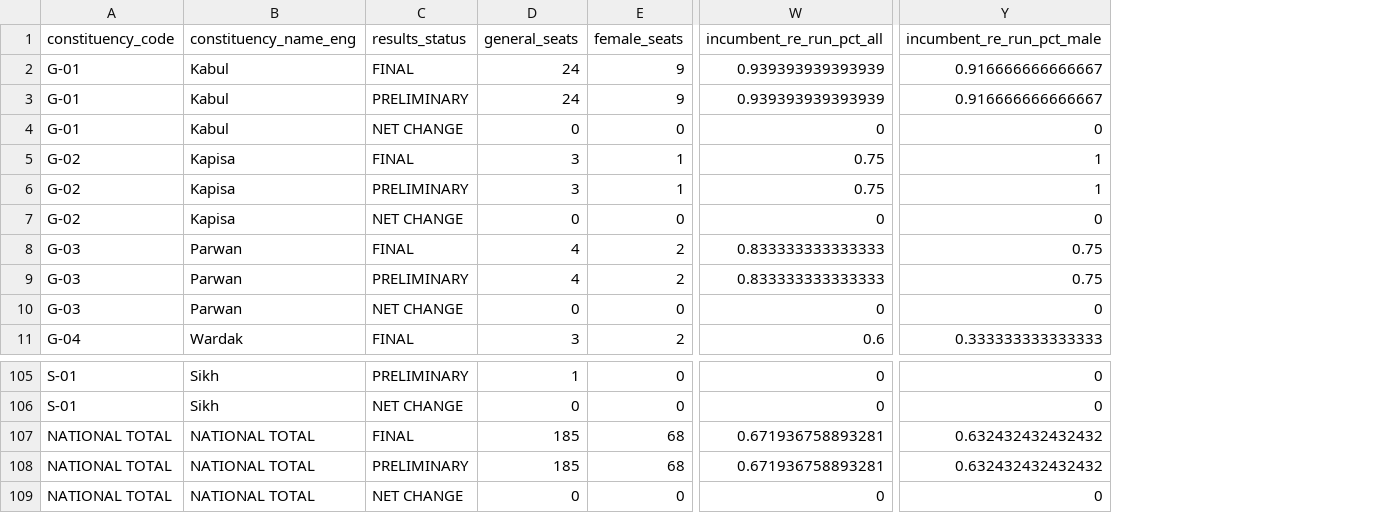
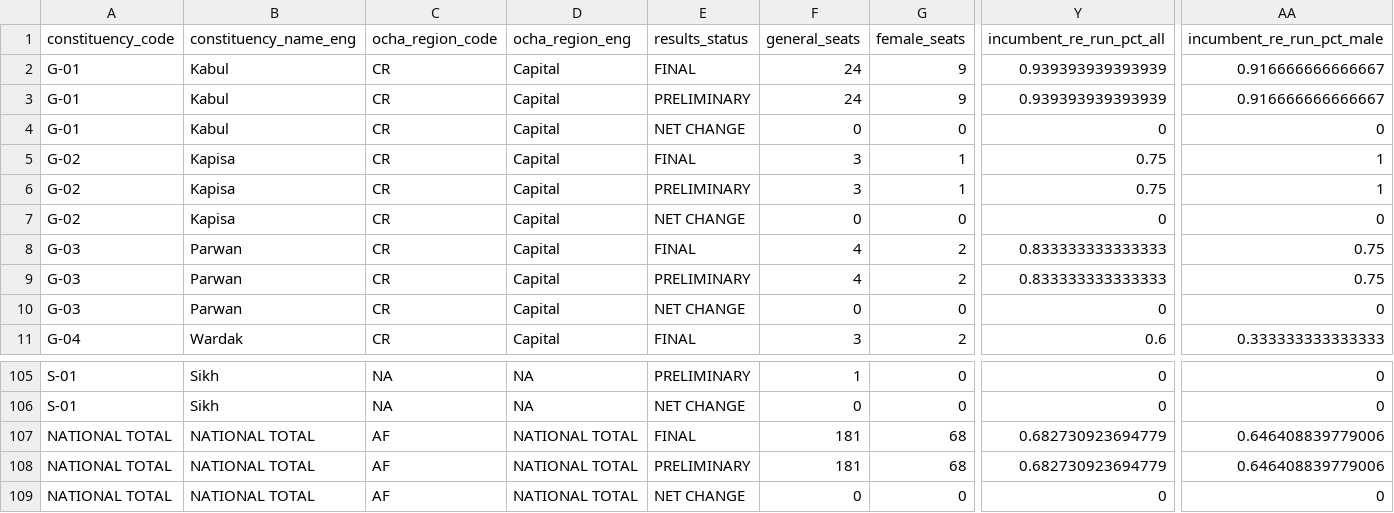
Before and after one commit to colincookman/afghanistan_election_results_2018, a CSV file: results_data/constituency_summary_table.csv, drawn as a sheet; only a part is shown, gaps mark what is left out; addresses are those after the commit; the diff names each change by its address in the sheet, - before the commit and + after, or states it on an @@ line.

```diff
--- a/results_data/constituency_summary_table.csv
+++ b/results_data/constituency_summary_table.csv
+column C (ocha_region_code), rows 2-11: all CR; rows 105-109: NA | NA | AF | AF | AF
+column D (ocha_region_eng), rows 2-11: all Capital; rows 105-109: NA | NA | NATIONAL TOTAL | NATIONAL TOTAL | NATIONAL TOTAL
-F107:F108 (general_seats): 185
+F107:F108 (general_seats): 181
-Y107:Y108 (incumbent_re_run_pct_all): 0.671936758893281
+Y107:Y108 (incumbent_re_run_pct_all): 0.682730923694779
-AA107:AA108 (incumbent_re_run_pct_male): 0.632432432432432
+AA107:AA108 (incumbent_re_run_pct_male): 0.646408839779006
```
Also changed, not shown: past_elections/wj_2010/results_data/constituency_summary_table_2010.csv.
